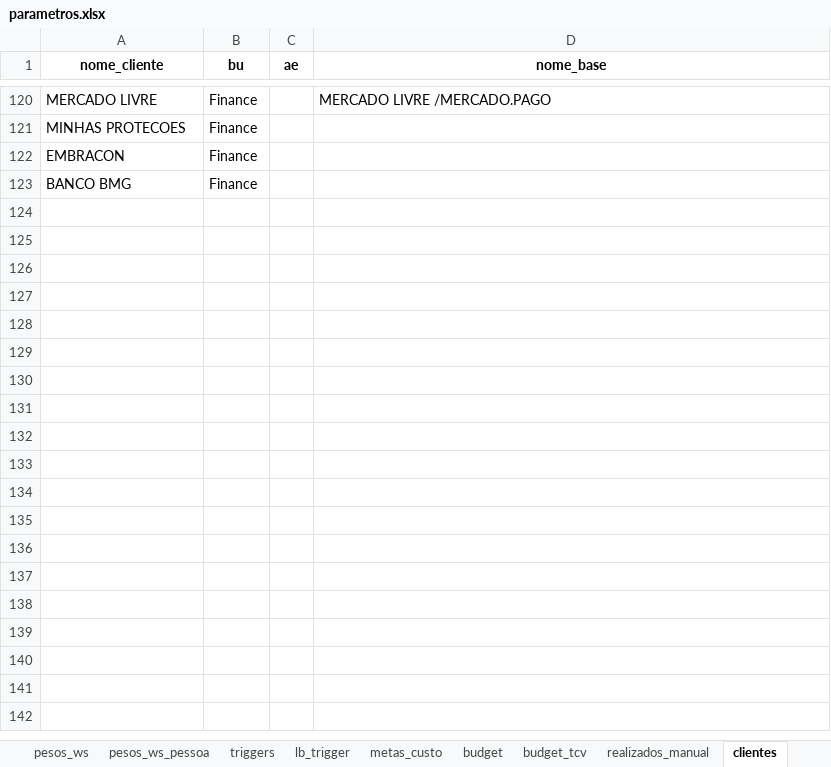
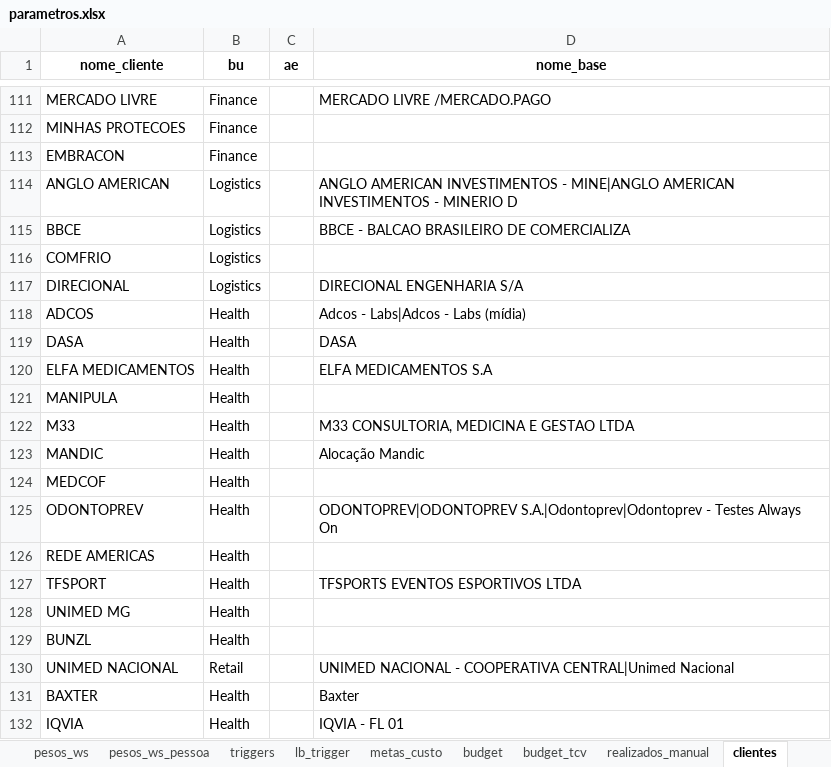
Before and after one commit to amandapaula-oss/worker-dashboard, an Excel workbook: backend/parametros.xlsx, sheet clientes, drawn as a sheet; only a part is shown, gaps mark what is left out; values as stored, in another font and other column widths than the file's, no borders; removed rows and columns are numbered as before the commit, all else as after; the diff covers the shown part only; the diff names each change by its address in the sheet, - before the commit and + after, or states it on an @@ line.

Commit message:
fix(clientes): cadastra Logistics/Health/Multisector/Retail e remove 7 conflitos
Cadastrados clientes das listas oficiais de BU (Finance ja feito antes;
agora Logistics, Health, Multisector, Retail). 7 clientes em conflito
entre listas (BMG, Banco Inter, Unimed BH/Curitiba, Distrito, Klabin,
Sada) removidos da aba clientes ate o usuario decidir — registrados em
clientes_conflito_bu.csv.

```diff
--- a/backend/parametros.xlsx (sheet clientes)
+++ b/backend/parametros.xlsx (sheet clientes)
-row 123: BANCO BMG | Finance
+row 114: ANGLO AMERICAN | Logistics |  | ANGLO AMERICAN INVESTIMENTOS - MINE|ANGLO AMERICAN INVESTIMENTOS - MINERIO D
+row 115: BBCE | Logistics |  | BBCE - BALCAO BRASILEIRO DE COMERCIALIZA
+row 116: COMFRIO | Logistics
+row 117: DIRECIONAL | Logistics |  | DIRECIONAL ENGENHARIA S/A
+row 118: ADCOS | Health |  | Adcos - Labs|Adcos - Labs (mídia)
+row 119: DASA | Health |  | DASA
+row 120: ELFA MEDICAMENTOS | Health |  | ELFA MEDICAMENTOS S.A
+row 121: MANIPULA | Health
+row 122: M33 | Health |  | M33 CONSULTORIA, MEDICINA E GESTAO LTDA
+row 123: MANDIC | Health |  | Alocação Mandic
+row 124: MEDCOF | Health
+row 125: ODONTOPREV | Health |  | ODONTOPREV|ODONTOPREV S.A.|Odontoprev|Odontoprev - Testes Always On
+row 126: REDE AMERICAS | Health
+row 127: TFSPORT | Health |  | TFSPORTS EVENTOS ESPORTIVOS LTDA
+row 128: UNIMED MG | Health
+row 129: BUNZL | Health
+row 130: UNIMED NACIONAL | Retail |  | UNIMED NACIONAL - COOPERATIVA CENTRAL|Unimed Nacional
+row 131: BAXTER | Health |  | Baxter
+row 132: IQVIA | Health |  | IQVIA - FL 01
```
Also changed, not shown: 24 added rows, 9 removed rows and 14 edited cells elsewhere in this sheet, 2 other files.
